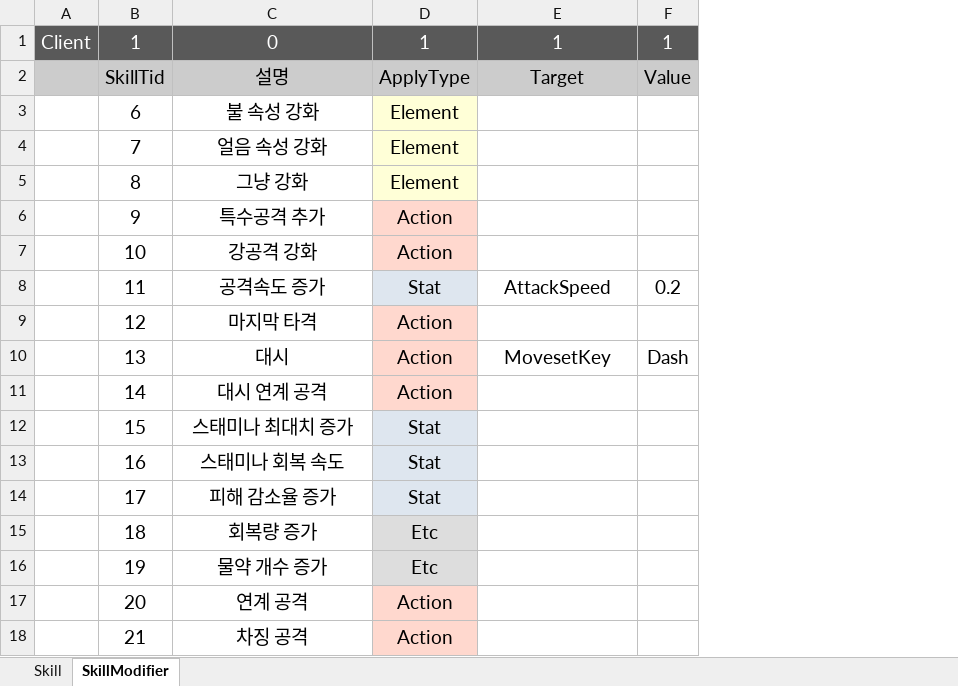
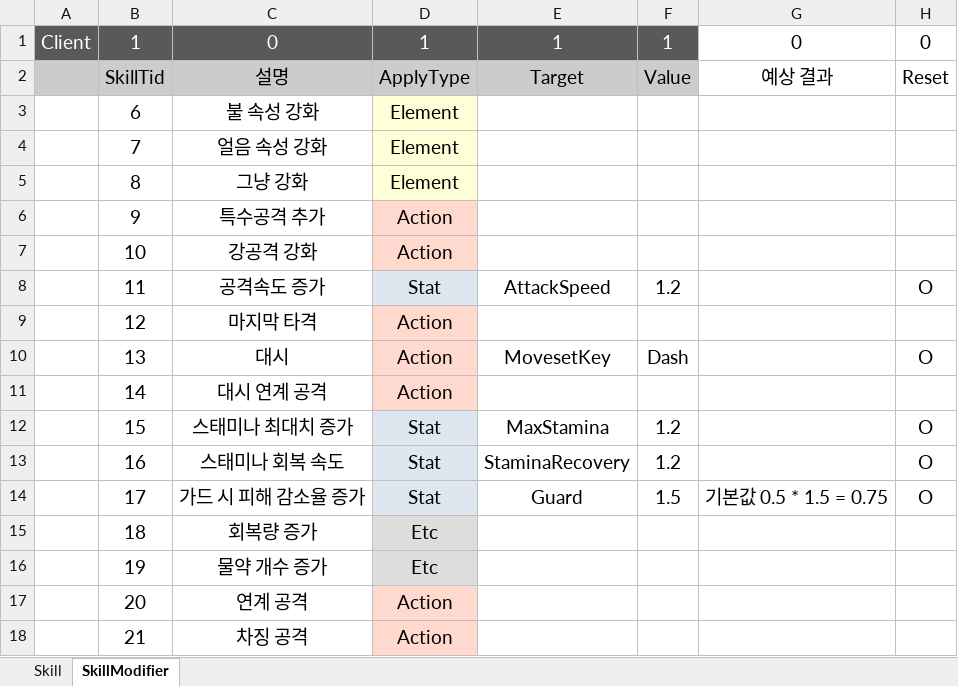
Before and after one commit to WantedBA/ProjectBA, an Excel workbook: BADesign/Excel/SkillTree.xlsx, sheet SkillModifier, drawn as a sheet; values as stored, in another font and other column widths than the file's, no borders; the diff names each change by its address in the sheet, - before the commit and + after, or states it on an @@ line.

```diff
--- a/BADesign/Excel/SkillTree.xlsx (sheet SkillModifier)
+++ b/BADesign/Excel/SkillTree.xlsx (sheet SkillModifier)
+column G, rows 1-14: 0 | 예상 결과 |  |  |  |  |  |  |  |  |  |  |  | 기본값 0.5 * 1.5 = 0.75
+column H, rows 1-14: 0 | Reset |  |  |  |  |  | O |  | O |  | O | O | O
-F8: 0.2
+F8: 1.2
-E12: (empty)
+E12: MaxStamina
-F12:F13: (empty)
+F12:F13: 1.2
-E13: (empty)
+E13: StaminaRecovery
-C14: 피해 감소율 증가
+C14: 가드 시 피해 감소율 증가
-E14: (empty)
+E14: Guard
-F14: (empty)
+F14: 1.5
```
Also changed, not shown: 4 other files.
